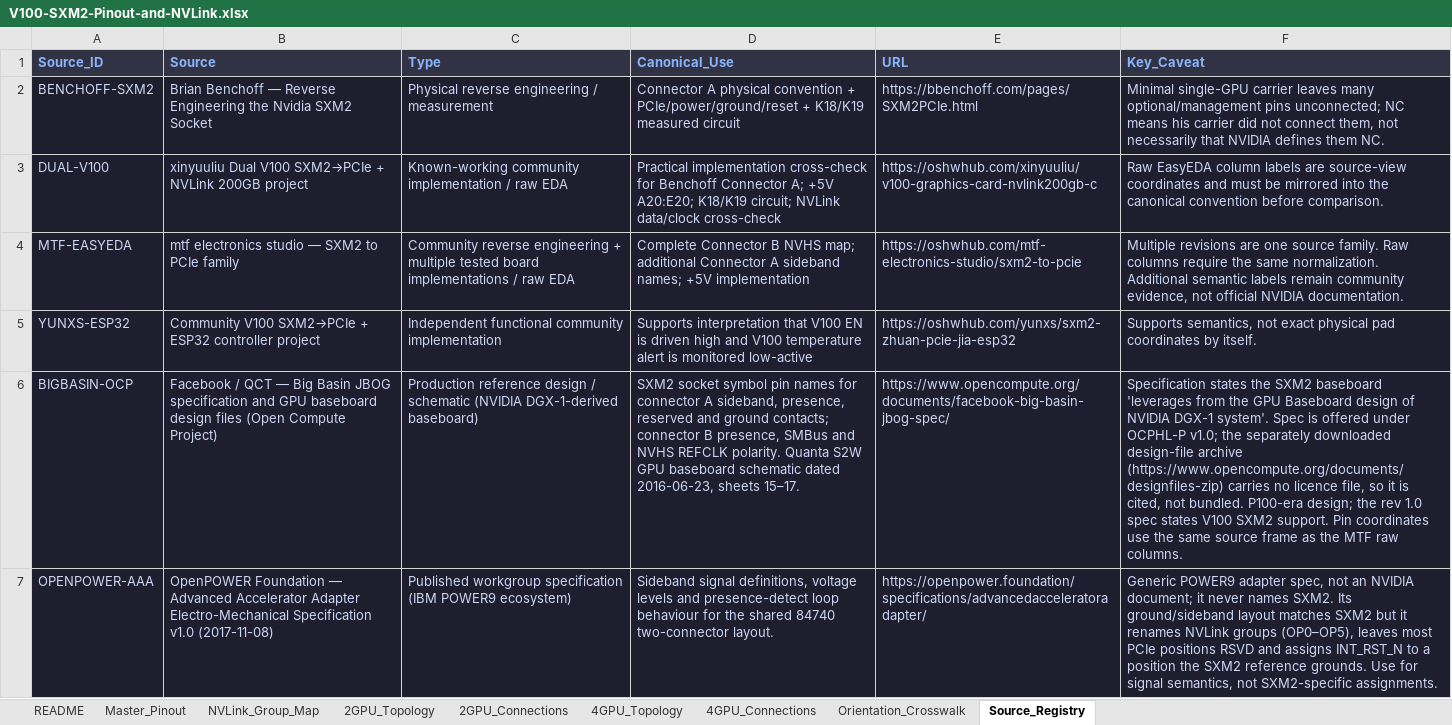
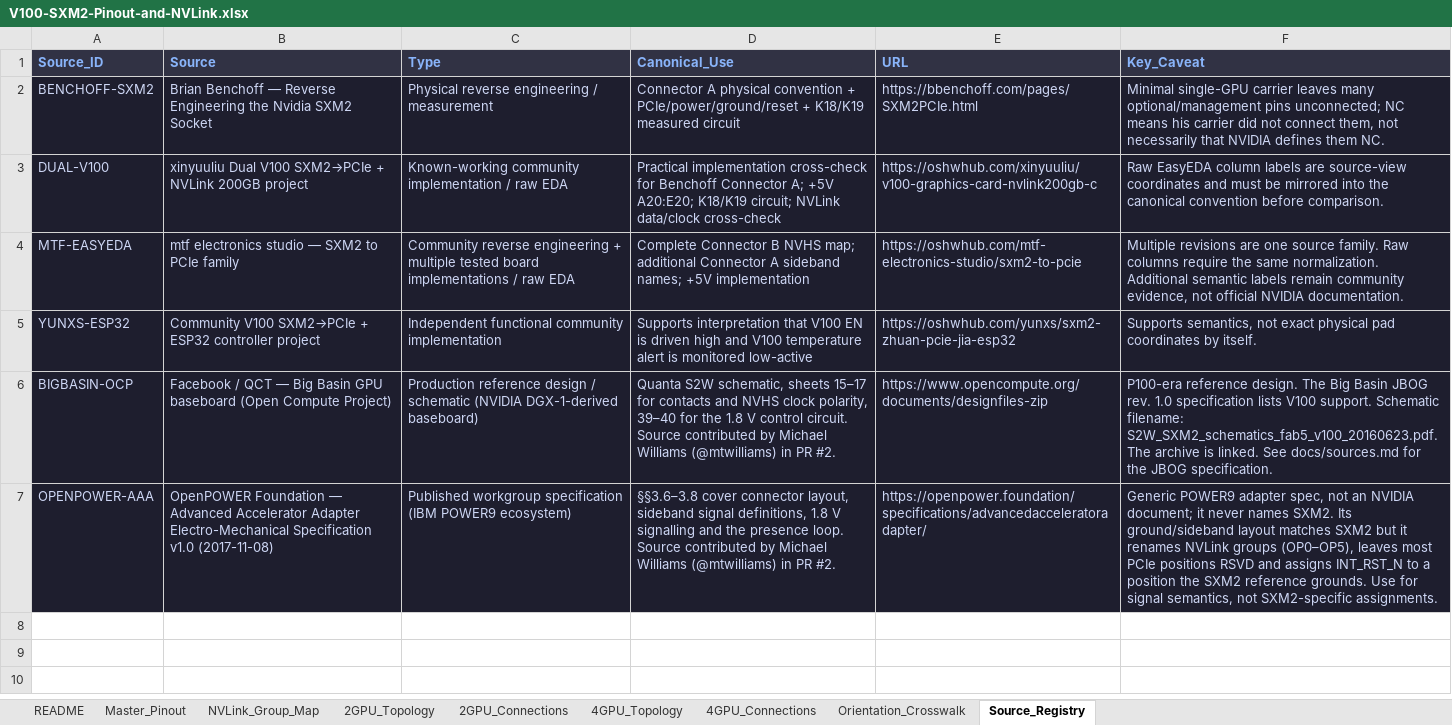
Before and after one commit to mtwilliams/v100-sxm2-reference, an Excel workbook: workbook/V100-SXM2-Pinout-and-NVLink.xlsx, sheet Source_Registry, drawn as a sheet; values as stored, in another font and other column widths than the file's, no borders; conditional formats and table styles not drawn; the diff names each change by its address in the sheet, - before the commit and + after, or states it on an @@ line.

Commit message:
Credit source contributions and prepare reference edition 0.1.1

```diff
--- a/workbook/V100-SXM2-Pinout-and-NVLink.xlsx (sheet Source_Registry)
+++ b/workbook/V100-SXM2-Pinout-and-NVLink.xlsx (sheet Source_Registry)
-B6 (Source): …Big Basin JBOG specification and GPU baseboard design files (Open Compute…
+B6 (Source): …Big Basin GPU baseboard (Open Compute…
-D6 (Canonical_Use): SXM2 socket symbol pin names for connector A sideband, presence, reserved and ground contacts; connector B presence, SMBus and NVHS REFCLK polarity. Quanta S2W GPU baseboard schematic dated 2016-06-23, sheets 15–17.
+D6 (Canonical_Use): Quanta S2W schematic, sheets 15–17 for contacts and NVHS clock polarity, 39–40 for the 1.8 V control circuit. Source contributed by Michael Williams (@mtwilliams) in PR #2.
-E6 (URL): https://www.opencompute.org/documents/facebook-big-basin-jbog-spec/
+E6 (URL): https://www.opencompute.org/documents/designfiles-zip
-F6 (Key_Caveat): Specification states the SXM2 baseboard 'leverages from the GPU Baseboard design of NVIDIA DGX-1 system'. Spec is offered under OCPHL-P v1.0; the separately downloaded design-file archive (https://www.opencompute.org/documents/designfiles-zip) carries no licence file, so it is cited, not bundled. P100-era design; the rev 1.0 spec states V100 SXM2 support. Pin coordinates use the same source frame as the MTF raw columns.
+F6 (Key_Caveat): P100-era reference design. The Big Basin JBOG rev. 1.0 specification lists V100 support. Schematic filename: S2W_SXM2_schematics_fab5_v100_20160623.pdf. The archive is linked. See docs/sources.md for the JBOG specification.
-D7 (Canonical_Use): Sideband signal definitions, voltage levels and presence-detect loop behaviour for the shared 84740 two-connector layout.
+D7 (Canonical_Use): §§3.6–3.8 cover connector layout, sideband signal definitions, 1.8 V signalling and the presence loop. Source contributed by Michael Williams (@mtwilliams) in PR #2.
```
Also changed, not shown: sheet README, 7 other files.
